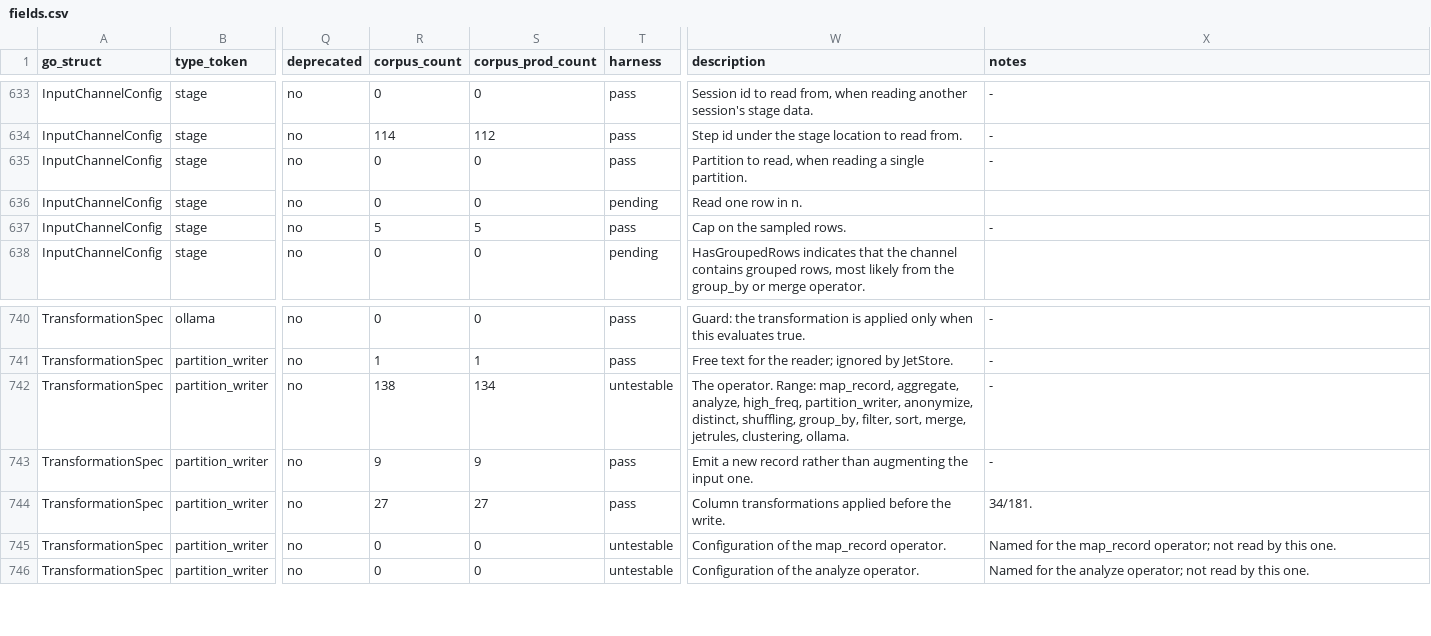
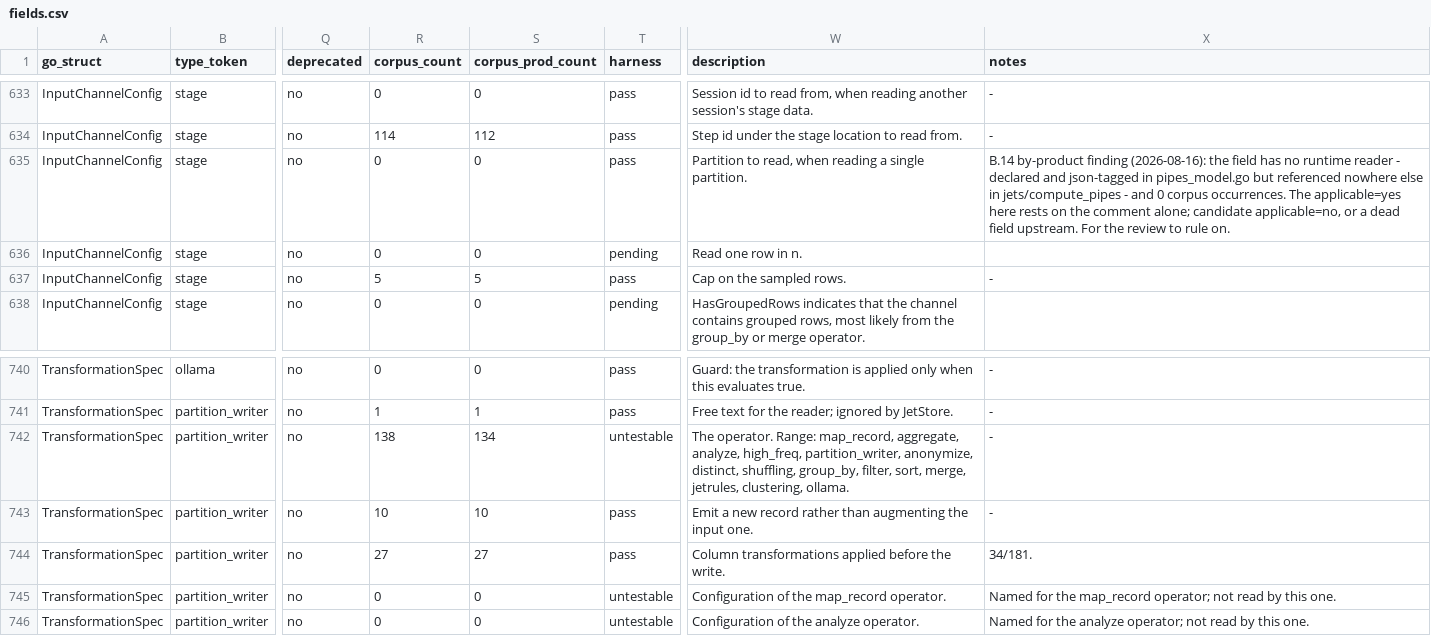
Before and after one commit to artisoft-io/jetstore, a CSV file: tools/cpipes_contract/matrix/fields.csv, drawn as a sheet; only a part is shown, gaps mark what is left out; the diff names each change by its address in the sheet, - before the commit and + after, or states it on an @@ line.

```diff
--- a/tools/cpipes_contract/matrix/fields.csv
+++ b/tools/cpipes_contract/matrix/fields.csv
-X635 (notes): -
+X635 (notes): B.14 by-product finding (2026-08-16): the field has no runtime reader - declared and json-tagged in pipes_model.go but referenced nowhere else in jets/compute_pipes - and 0 corpus occurrences. The applicable=yes here rests on the comment alone; candidate applicable=no, or a dead field upstream. For the review to rule on.
-R743 (corpus_count): 9
+R743 (corpus_count): 10
-S743 (corpus_prod_count): 9
+S743 (corpus_prod_count): 10
```
